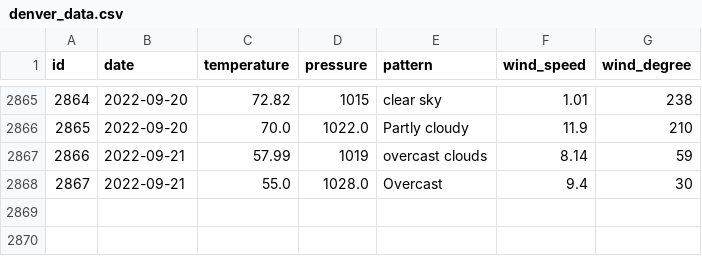
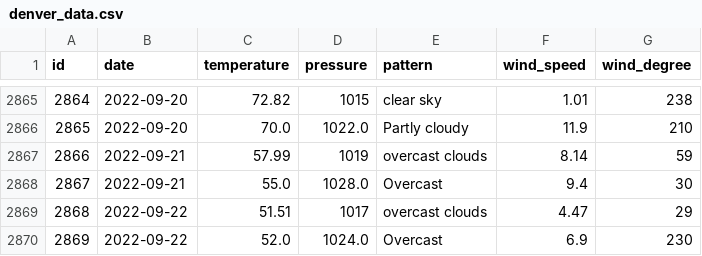
Before and after one commit to tvang1/AI-Weather-Predictor, a CSV file: WeatherAPIs/API Outputs/denver_data.csv, drawn as a sheet; only a part is shown, gaps mark what is left out.

Commit message:
Entries 9-22-2022

```diff
--- a/WeatherAPIs/API Outputs/denver_data.csv
+++ b/WeatherAPIs/API Outputs/denver_data.csv
@@ -2868 +2868,3 @@ id,date,temperature,pressure,pattern,wind_speed,wind_degree
 2867,2022-09-21,55.0,1028.0,Overcast,9.4,30
+2868,2022-09-22,51.51,1017,overcast clouds,4.47,29
+2869,2022-09-22,52.0,1024.0,Overcast,6.9,230
```
Also changed, not shown: WeatherAPIs/API Outputs/boulder_data.csv, WeatherAPIs/API Outputs/castle_rock_data.csv.
